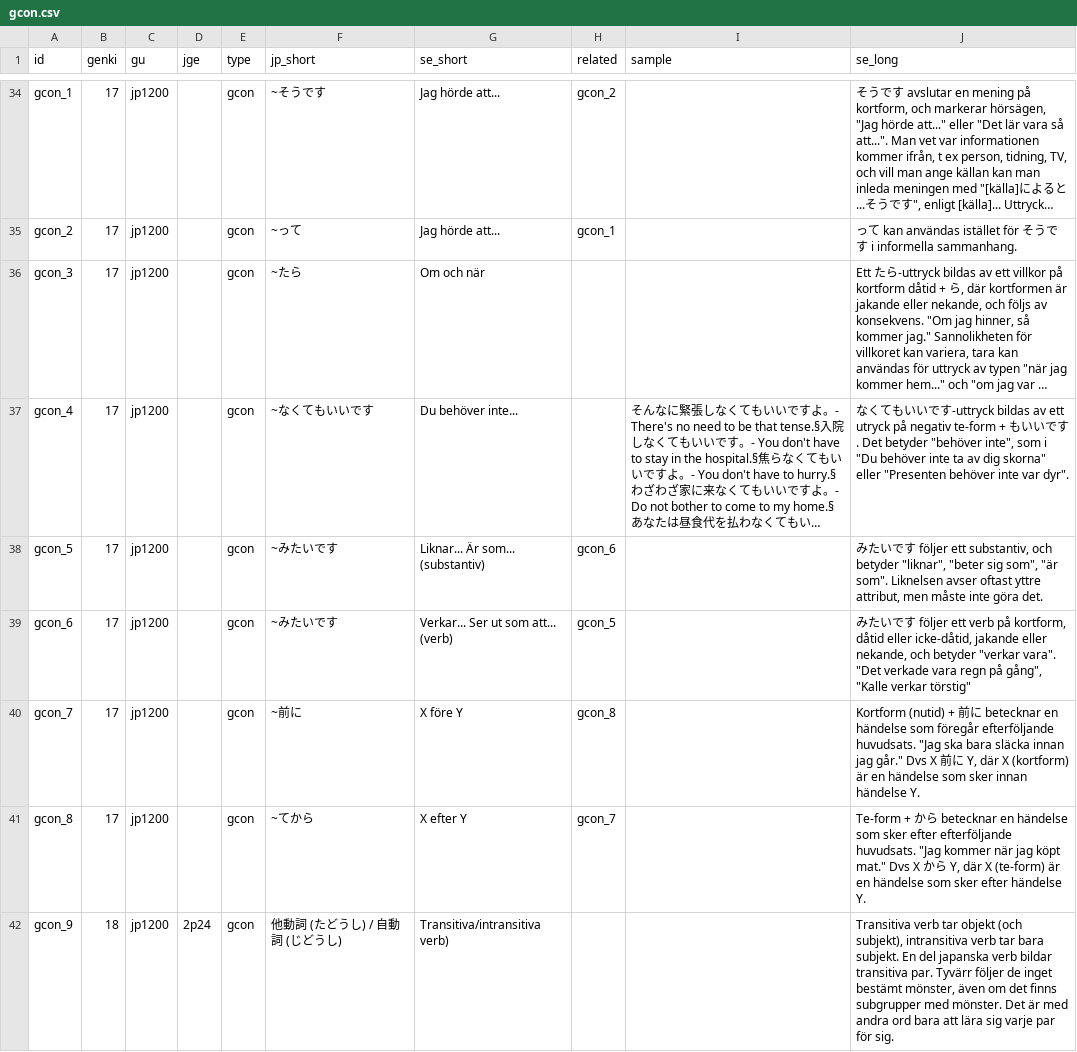
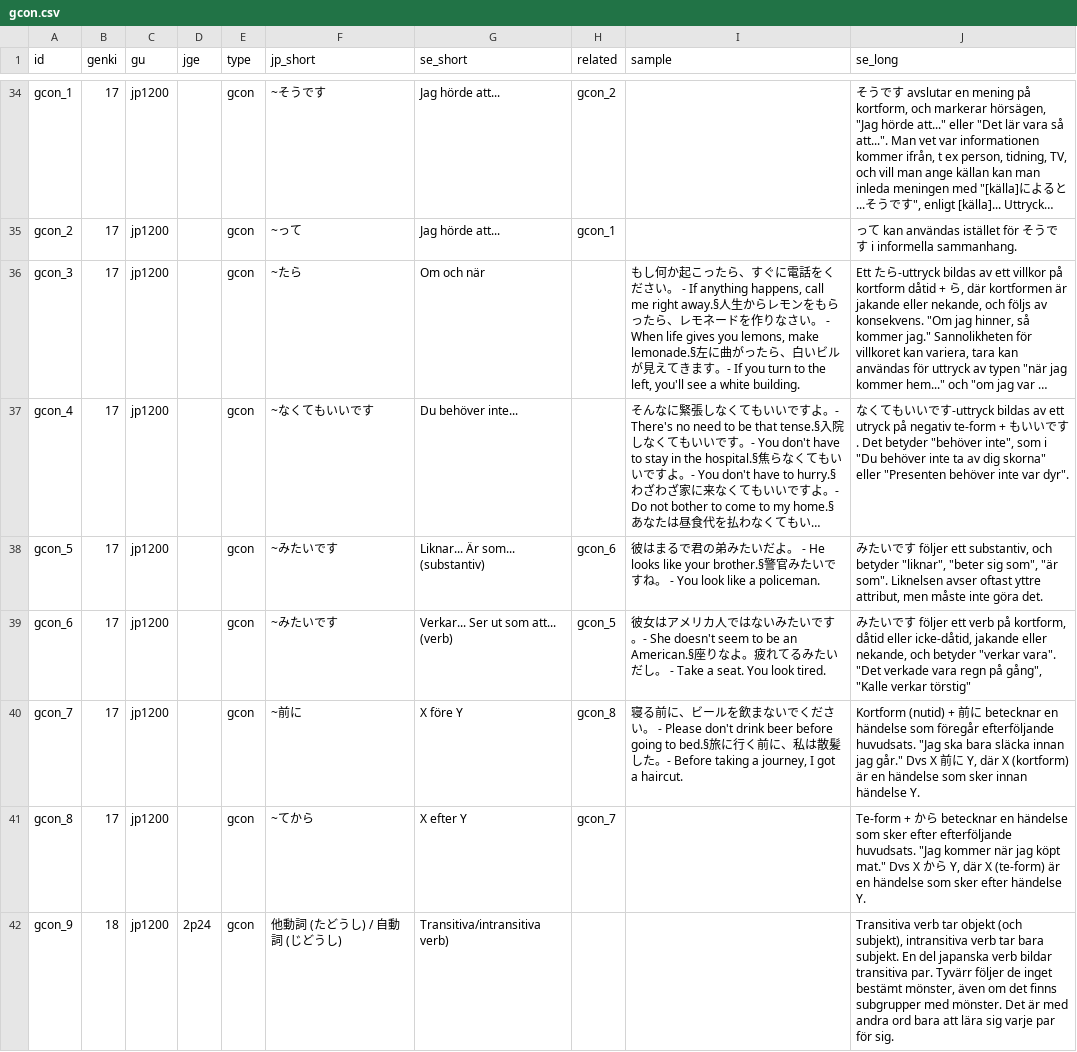
Before and after one commit to psandboge/japanese-lists-to-json, a CSV file: src/main/data/grammar/gcon.csv, drawn as a sheet; only a part is shown, gaps mark what is left out; long unchanged cells end in …; the diff names each change by its address in the sheet, - before the commit and + after, or states it on an @@ line.

```diff
--- a/src/main/data/grammar/gcon.csv
+++ b/src/main/data/grammar/gcon.csv
-I36 (sample): (empty)
+I36 (sample): もし何か起こったら、すぐに電話をください。 - If anything happens, call me right away.§人生からレモンをもらったら、レモネードを作りなさい。 - When life gives you lemons, make lemonade.§左に曲がったら、白いビルが見えてきます。- If you turn to the left, you'll see a white building.
-I38 (sample): (empty)
+I38 (sample): 彼はまるで君の弟みたいだよ。 - He looks like your brother.§警官みたいですね。 - You look like a policeman.
-I39 (sample): (empty)
+I39 (sample): 彼女はアメリカ人ではないみたいです。- She doesn't seem to be an American.§座りなよ。疲れてるみたいだし。 - Take a seat. You look tired.
-I40 (sample): (empty)
+I40 (sample): 寝る前に、ビールを飲まないでください。 - Please don't drink beer before going to bed.§旅に行く前に、私は散髪した。- Before taking a journey, I got a haircut.
```
Also changed, not shown: src/main/resources/gcon.csv, 1 other file.
